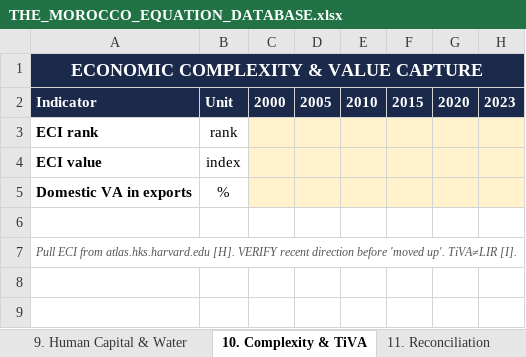
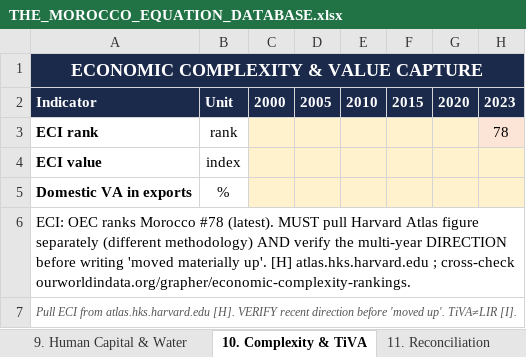
Before and after one commit to az21erty/geza, an Excel workbook: THE_MOROCCO_EQUATION_DATABASE.xlsx, sheet 10. Complexity & TiVA, drawn as a sheet; values as stored, in another font and other column widths than the file's, no borders; the diff names each change by its address in the sheet, - before the commit and + after, or states it on an @@ line.

Commit message:
Add web-sourced figures: remittances ~8% GDP, female LFP 19%, ECI rank #78 (orange=verify)

```diff
--- a/THE_MOROCCO_EQUATION_DATABASE.xlsx (sheet 10. Complexity & TiVA)
+++ b/THE_MOROCCO_EQUATION_DATABASE.xlsx (sheet 10. Complexity & TiVA)
-H3: (empty)
+H3: 78
-A6: (empty)
+A6: ECI: OEC ranks Morocco #78 (latest). MUST pull Harvard Atlas figure separately (different methodology) AND verify the multi-year DIRECTION before writing 'moved materially up'. [H] atlas.hks.harvard.edu ; cross-check ourworldindata.org/grapher/economic-complexity-rankings.
```
Also changed, not shown: sheet 5. External Sector, sheet 9. Human Capital & Water.
